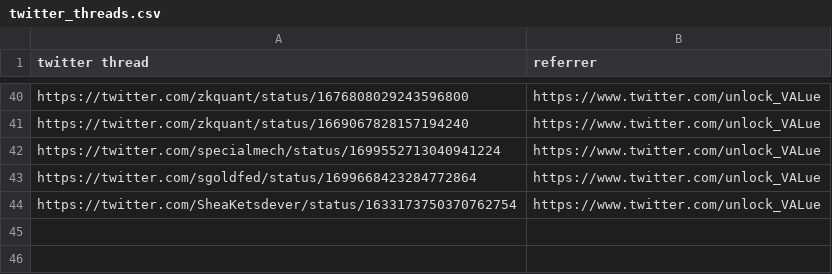
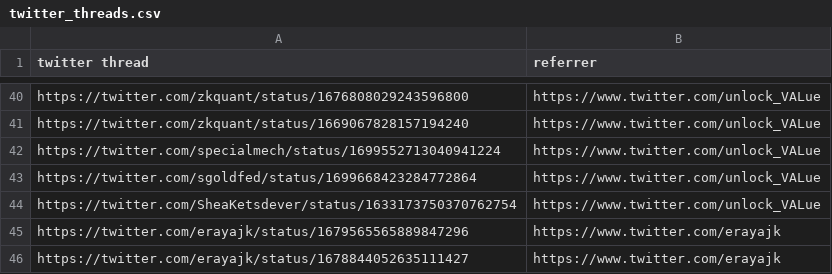
Before and after one commit to mev-fyi/data, a CSV file: data/links/twitter_threads.csv, drawn as a sheet; only a part is shown, gaps mark what is left out; the diff names each change by its address in the sheet, - before the commit and + after, or states it on an @@ line.

Commit message:
data upload: update referrer, add data

```diff
--- a/data/links/twitter_threads.csv
+++ b/data/links/twitter_threads.csv
+row 45: https://twitter.com/erayajk/status/1679565565889847296 | https://www.twitter.com/erayajk
+row 46: https://twitter.com/erayajk/status/1678844052635111427 | https://www.twitter.com/erayajk
```
Also changed, not shown: data/links/articles.csv, data/links/articles_updated.csv, 3 other files.
